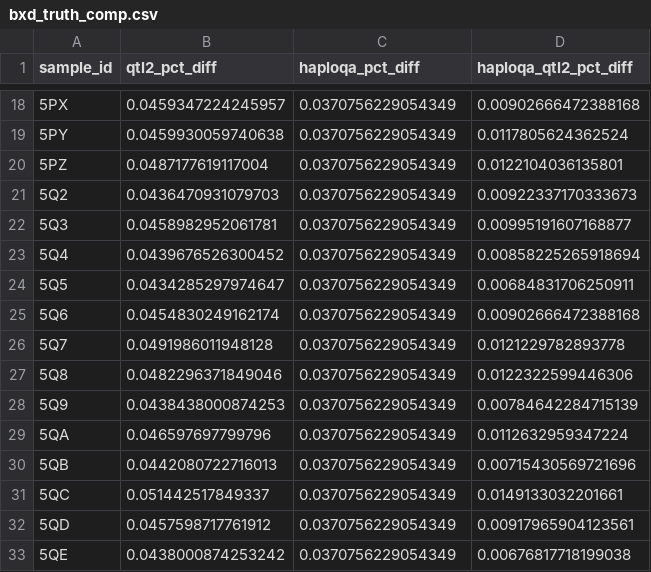
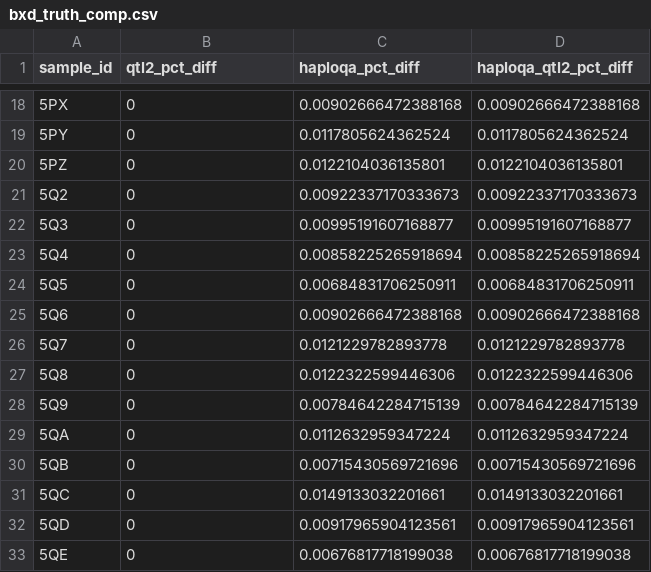
Before and after one commit to TheJacksonLaboratory/HaploQA_qtl2_comp, a CSV file: results/shiny_pct_csvs/bxd_truth_comp.csv, drawn as a sheet; only a part is shown, gaps mark what is left out; the diff covers the shown part only.

```diff
--- a/results/shiny_pct_csvs/bxd_truth_comp.csv
+++ b/results/shiny_pct_csvs/bxd_truth_comp.csv
@@ -18,16 +18,16 @@
-"5PX",0.0459347224245957,0.0370756229054349,0.00902666472388168
-"5PY",0.0459930059740638,0.0370756229054349,0.0117805624362524
-"5PZ",0.0487177619117004,0.0370756229054349,0.0122104036135801
-"5Q2",0.0436470931079703,0.0370756229054349,0.00922337170333673
-"5Q3",0.0458982952061781,0.0370756229054349,0.00995191607168877
-"5Q4",0.0439676526300452,0.0370756229054349,0.00858225265918694
-"5Q5",0.0434285297974647,0.0370756229054349,0.00684831706250911
-"5Q6",0.0454830249162174,0.0370756229054349,0.00902666472388168
-"5Q7",0.0491986011948128,0.0370756229054349,0.0121229782893778
-"5Q8",0.0482296371849046,0.0370756229054349,0.0122322599446306
-"5Q9",0.0438438000874253,0.0370756229054349,0.00784642284715139
-"5QA",0.046597697799796,0.0370756229054349,0.0112632959347224
-"5QB",0.0442080722716013,0.0370756229054349,0.00715430569721696
-"5QC",0.051442517849337,0.0370756229054349,0.0149133032201661
-"5QD",0.0457598717761912,0.0370756229054349,0.00917965904123561
-"5QE",0.0438000874253242,0.0370756229054349,0.00676817718199038
+"5PX",0,0.00902666472388168,0.00902666472388168
+"5PY",0,0.0117805624362524,0.0117805624362524
+"5PZ",0,0.0122104036135801,0.0122104036135801
+"5Q2",0,0.00922337170333673,0.00922337170333673
+"5Q3",0,0.00995191607168877,0.00995191607168877
+"5Q4",0,0.00858225265918694,0.00858225265918694
+"5Q5",0,0.00684831706250911,0.00684831706250911
+"5Q6",0,0.00902666472388168,0.00902666472388168
+"5Q7",0,0.0121229782893778,0.0121229782893778
+"5Q8",0,0.0122322599446306,0.0122322599446306
+"5Q9",0,0.00784642284715139,0.00784642284715139
+"5QA",0,0.0112632959347224,0.0112632959347224
+"5QB",0,0.00715430569721696,0.00715430569721696
+"5QC",0,0.0149133032201661,0.0149133032201661
+"5QD",0,0.00917965904123561,0.00917965904123561
+"5QE",0,0.00676817718199038,0.00676817718199038
```
Also changed, not shown: 110 edited cells elsewhere in this file, results/shiny_pct_csvs/cc_truth_comp.csv, 3 other files.
